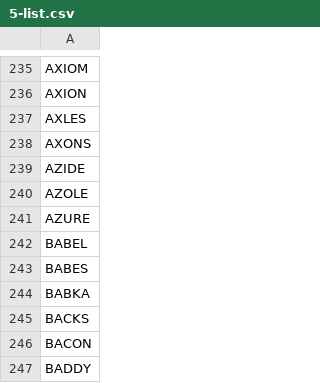
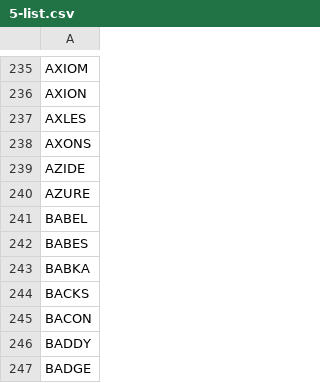
Before and after one commit to seanpatlan/worse-wordle, a CSV file: csv/5-list.csv, drawn as a sheet; only a part is shown, gaps mark what is left out; the shorter side is filled out with more unchanged rows; the diff names each change by its address in the sheet, - before the commit and + after, or states it on an @@ line.

Commit message:
Removed "azole" from list

```diff
--- a/csv/5-list.csv
+++ b/csv/5-list.csv
-row 240: AZOLE
```
